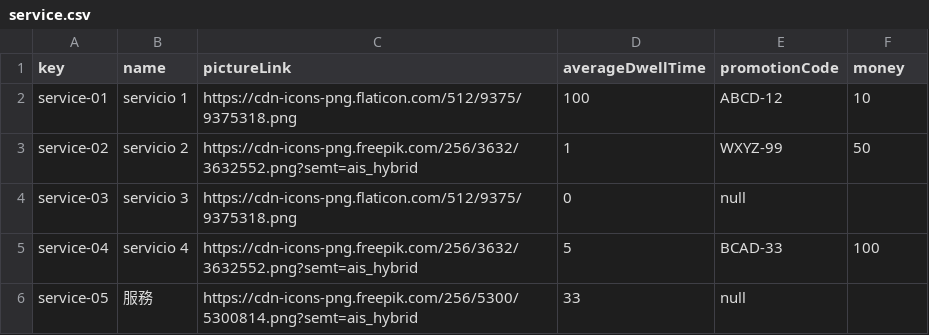
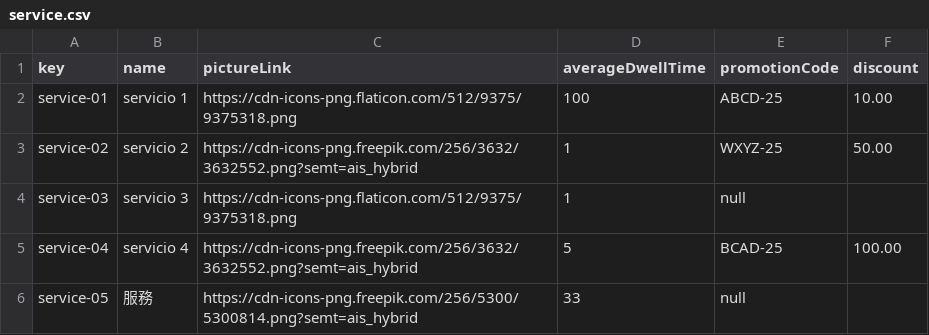
Before and after one commit to FernandoTC18/Acme-ANS-C3, a CSV file: src/main/resources/WEB-INF/data/initial/service.csv, drawn as a sheet; the diff names each change by its address in the sheet, - before the commit and + after, or states it on an @@ line.

```diff
--- a/src/main/resources/WEB-INF/data/initial/service.csv
+++ b/src/main/resources/WEB-INF/data/initial/service.csv
-F1: money
+F1: discount
-E2 (promotionCode): ABCD-12
+E2 (promotionCode): ABCD-25
-F2 (discount): 10
+F2 (discount): 10.00
-E3 (promotionCode): WXYZ-99
+E3 (promotionCode): WXYZ-25
-F3 (discount): 50
+F3 (discount): 50.00
-D4 (averageDwellTime): 0
+D4 (averageDwellTime): 1
-E5 (promotionCode): BCAD-33
+E5 (promotionCode): BCAD-25
-F5 (discount): 100
+F5 (discount): 100.00
```
Also changed, not shown: 4 other files.
